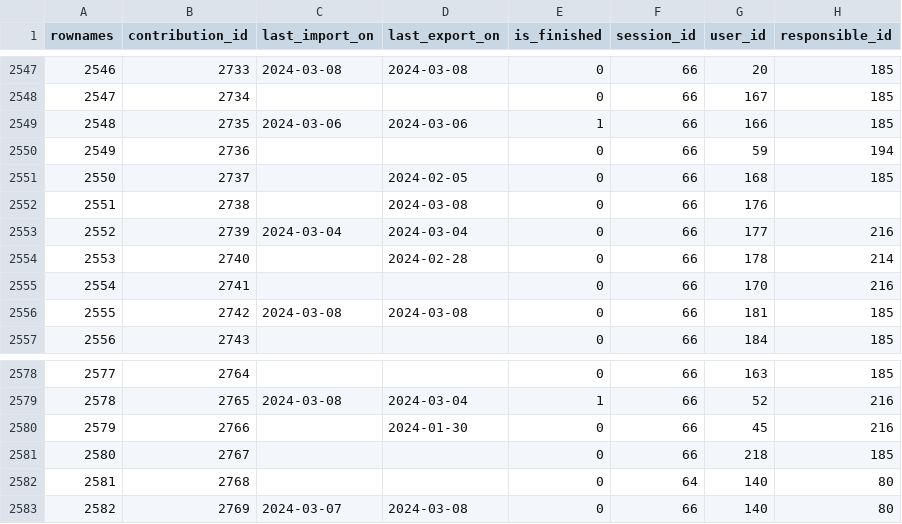
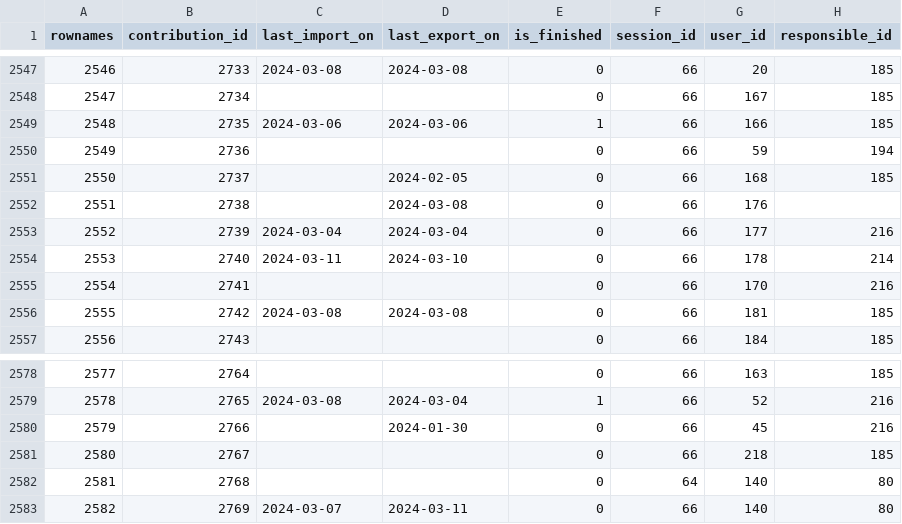
Before and after one commit to s-balandine/typology-dump, a CSV file: data/contributions.csv, drawn as a sheet; only a part is shown, gaps mark what is left out.

```diff
--- a/data/contributions.csv
+++ b/data/contributions.csv
@@ -2553,3 +2553,3 @@ rownames,contribution_id,last_import_on,last_export_on,is_finished,session_id,us
 2552,2739,2024-03-04 ,2024-03-04 ,0,66,177,216
-2553,2740,,2024-02-28 ,0,66,178,214
+2553,2740,2024-03-11 ,2024-03-10 ,0,66,178,214
 2554,2741,,,0,66,170,216
@@ -2582,2 +2582,2 @@ rownames,contribution_id,last_import_on,last_export_on,is_finished,session_id,us
 2581,2768,,,0,64,140,80
-2582,2769,2024-03-07 ,2024-03-08 ,0,66,140,80
+2582,2769,2024-03-07 ,2024-03-11 ,0,66,140,80
```
Also changed, not shown: data/d2session_history.csv, data/decisions.csv, 2 other files.
